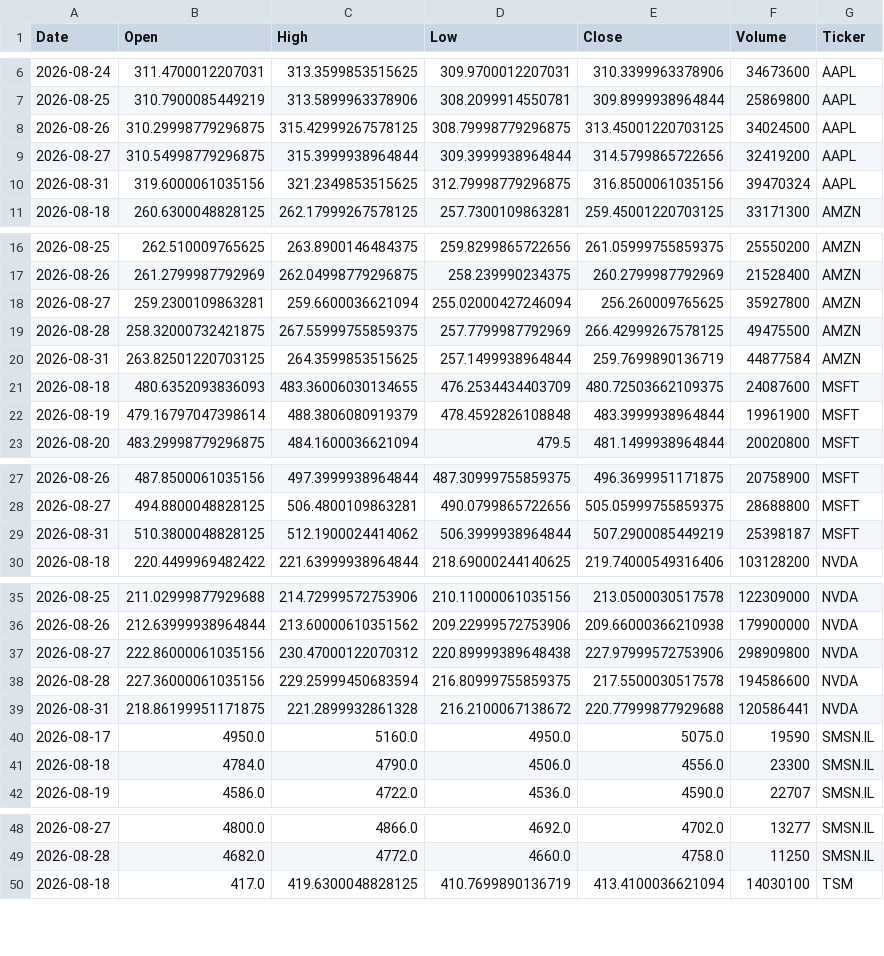
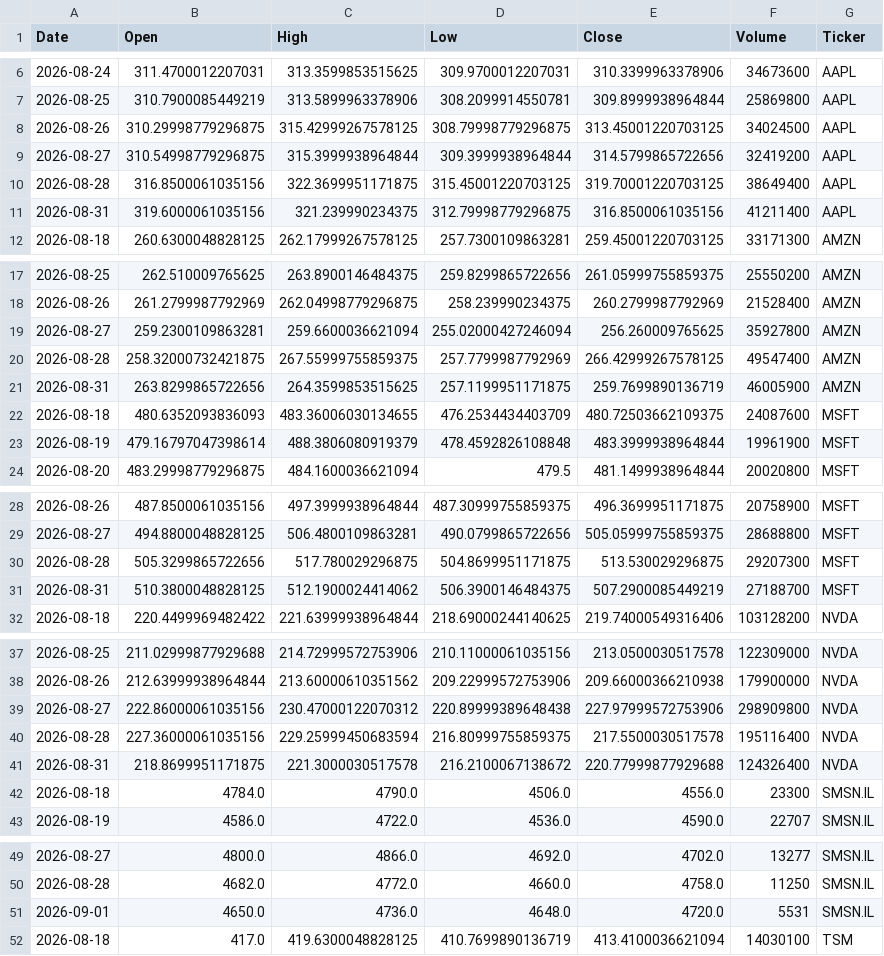
Before and after one commit to Jaedin-Rogers/Automated_Stock_Data_Pipeline, a CSV file: stock_data.csv, drawn as a sheet; only a part is shown, gaps mark what is left out; the diff covers the shown part only.

```diff
--- a/stock_data.csv
+++ b/stock_data.csv
@@ -9,3 +9,4 @@ Date,Open,High,Low,Close,Volume,Ticker
 2026-08-27,310.54998779296875,315.3999938964844,309.3999938964844,314.5799865722656,32419200,AAPL
-2026-08-31,319.6000061035156,321.2349853515625,312.79998779296875,316.8500061035156,39470324,AAPL
+2026-08-28,316.8500061035156,322.3699951171875,315.45001220703125,319.70001220703125,38649400,AAPL
+2026-08-31,319.6000061035156,321.239990234375,312.79998779296875,316.8500061035156,41211400,AAPL
 2026-08-18,260.6300048828125,262.17999267578125,257.7300109863281,259.45001220703125,33171300,AMZN
@@ -18,4 +19,4 @@ Date,Open,High,Low,Close,Volume,Ticker
 2026-08-27,259.2300109863281,259.6600036621094,255.02000427246094,256.260009765625,35927800,AMZN
-2026-08-28,258.32000732421875,267.55999755859375,257.7799987792969,266.42999267578125,49475500,AMZN
-2026-08-31,263.82501220703125,264.3599853515625,257.1499938964844,259.7699890136719,44877584,AMZN
+2026-08-28,258.32000732421875,267.55999755859375,257.7799987792969,266.42999267578125,49547400,AMZN
+2026-08-31,263.8299865722656,264.3599853515625,257.1199951171875,259.7699890136719,46005900,AMZN
 2026-08-18,480.6352093836093,483.36006030134655,476.2534434403709,480.72503662109375,24087600,MSFT
@@ -28,3 +29,4 @@ Date,Open,High,Low,Close,Volume,Ticker
 2026-08-27,494.8800048828125,506.4800109863281,490.0799865722656,505.05999755859375,28688800,MSFT
-2026-08-31,510.3800048828125,512.1900024414062,506.3999938964844,507.2900085449219,25398187,MSFT
+2026-08-28,505.3299865722656,517.780029296875,504.8699951171875,513.530029296875,29207300,MSFT
+2026-08-31,510.3800048828125,512.1900024414062,506.3900146484375,507.2900085449219,27188700,MSFT
 2026-08-18,220.4499969482422,221.63999938964844,218.69000244140625,219.74000549316406,103128200,NVDA
@@ -37,5 +39,4 @@ Date,Open,High,Low,Close,Volume,Ticker
 2026-08-27,222.86000061035156,230.47000122070312,220.89999389648438,227.97999572753906,298909800,NVDA
-2026-08-28,227.36000061035156,229.25999450683594,216.80999755859375,217.5500030517578,194586600,NVDA
-2026-08-31,218.86199951171875,221.2899932861328,216.2100067138672,220.77999877929688,120586441,NVDA
-2026-08-17,4950.0,5160.0,4950.0,5075.0,19590,SMSN.IL
+2026-08-28,227.36000061035156,229.25999450683594,216.80999755859375,217.5500030517578,195116400,NVDA
+2026-08-31,218.8699951171875,221.3000030517578,216.2100067138672,220.77999877929688,124326400,NVDA
 2026-08-18,4784.0,4790.0,4506.0,4556.0,23300,SMSN.IL
@@ -49,2 +50,3 @@ Date,Open,High,Low,Close,Volume,Ticker
 2026-08-28,4682.0,4772.0,4660.0,4758.0,11250,SMSN.IL
+2026-09-01,4650.0,4736.0,4648.0,4720.0,5531,SMSN.IL
 2026-08-18,417.0,419.6300048828125,410.7699890136719,413.4100036621094,14030100,TSM
```
Also changed, not shown: 4 edited cells elsewhere in this file.
